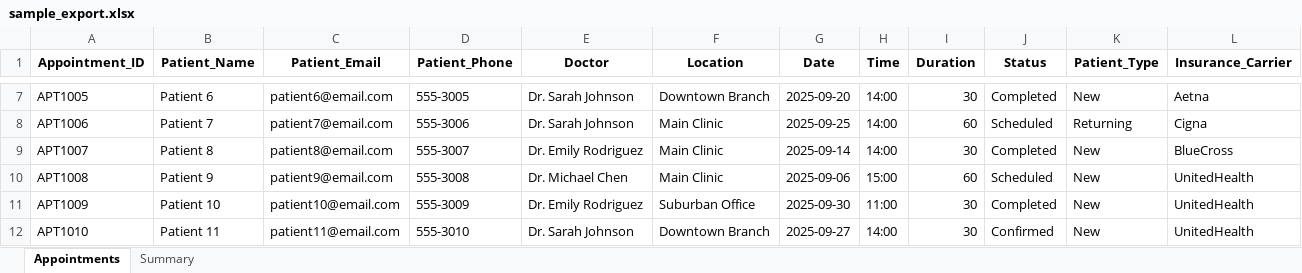
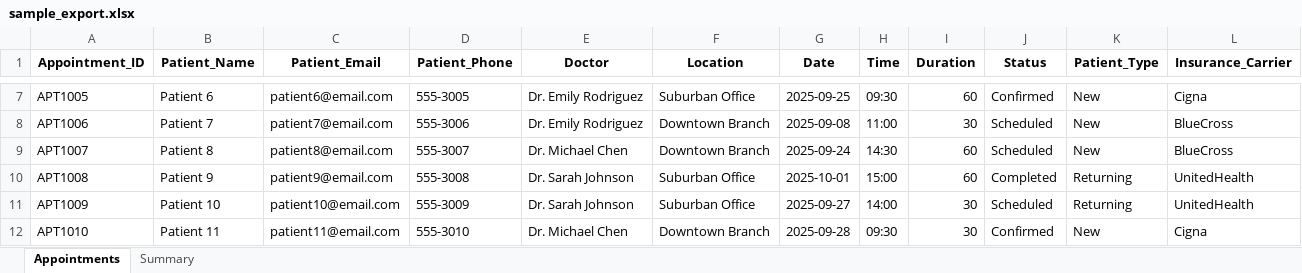
Before and after one commit to Gappu824/ai-medical-scheduling-agent, an Excel workbook: exports/sample_export.xlsx, sheet Appointments, drawn as a sheet; only a part is shown, gaps mark what is left out; values as stored, in another font and other column widths than the file's, no borders; the diff covers the shown part only; the diff names each change by its address in the sheet, - before the commit and + after, or states it on an @@ line.

```diff
--- a/exports/sample_export.xlsx (sheet Appointments)
+++ b/exports/sample_export.xlsx (sheet Appointments)
-E7:E8 (Doctor): Dr. Sarah Johnson
+E7:E8 (Doctor): Dr. Emily Rodriguez
-F7 (Location): Downtown Branch
+F7 (Location): Suburban Office
-G7 (Date): 2025-09-20
+G7 (Date): 2025-09-25
-H7 (Time): 14:00
+H7 (Time): 09:30
-I7 (Duration): 30
+I7 (Duration): 60
-J7 (Status): Completed
+J7 (Status): Confirmed
-L7 (Insurance_Carrier): Aetna
+L7 (Insurance_Carrier): Cigna
-F8:F9 (Location): Main Clinic
+F8:F9 (Location): Downtown Branch
-G8 (Date): 2025-09-25
+G8 (Date): 2025-09-08
-H8 (Time): 14:00
+H8 (Time): 11:00
-I8 (Duration): 60
+I8 (Duration): 30
-K8 (Patient_Type): Returning
+K8 (Patient_Type): New
-L8 (Insurance_Carrier): Cigna
+L8 (Insurance_Carrier): BlueCross
-E9 (Doctor): Dr. Emily Rodriguez
+E9 (Doctor): Dr. Michael Chen
-G9 (Date): 2025-09-14
+G9 (Date): 2025-09-24
-H9 (Time): 14:00
+H9 (Time): 14:30
-I9 (Duration): 30
+I9 (Duration): 60
-J9 (Status): Completed
+J9 (Status): Scheduled
-E10 (Doctor): Dr. Michael Chen
+E10 (Doctor): Dr. Sarah Johnson
-F10 (Location): Main Clinic
+F10 (Location): Suburban Office
-G10 (Date): 2025-09-06
+G10 (Date): 2025-10-01
-J10 (Status): Scheduled
+J10 (Status): Completed
-K10:K11 (Patient_Type): New
+K10:K11 (Patient_Type): Returning
-E11 (Doctor): Dr. Emily Rodriguez
+E11 (Doctor): Dr. Sarah Johnson
-G11 (Date): 2025-09-30
+G11 (Date): 2025-09-27
-H11 (Time): 11:00
+H11 (Time): 14:00
-J11 (Status): Completed
+J11 (Status): Scheduled
-E12 (Doctor): Dr. Sarah Johnson
+E12 (Doctor): Dr. Michael Chen
-G12 (Date): 2025-09-27
+G12 (Date): 2025-09-28
-H12 (Time): 14:00
+H12 (Time): 09:30
-L12 (Insurance_Carrier): UnitedHealth
+L12 (Insurance_Carrier): Cigna
```
Also changed, not shown: 86 edited cells elsewhere in this sheet, sheet Summary, data/doctor_schedules.xlsx, 14 other files.
